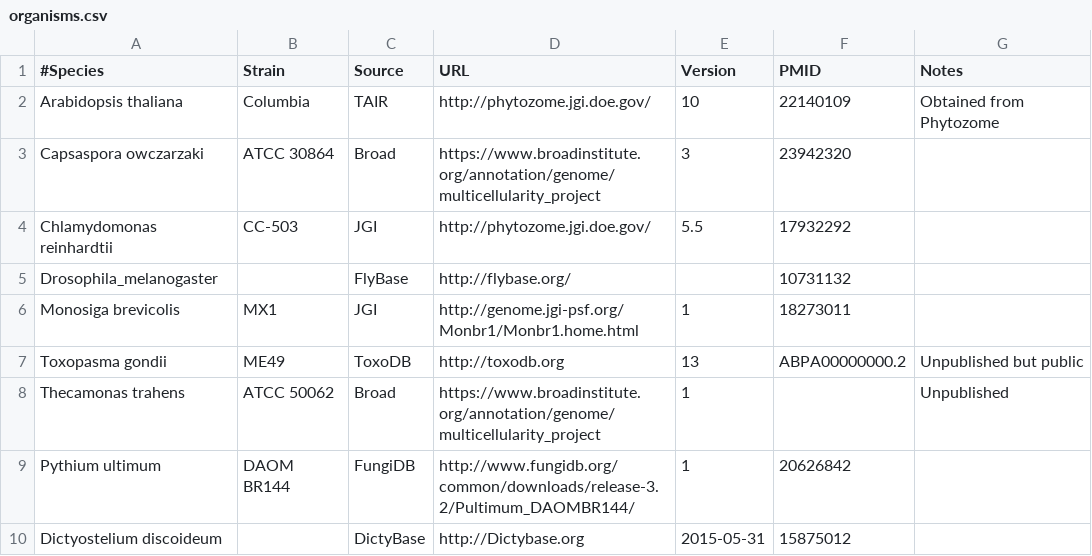
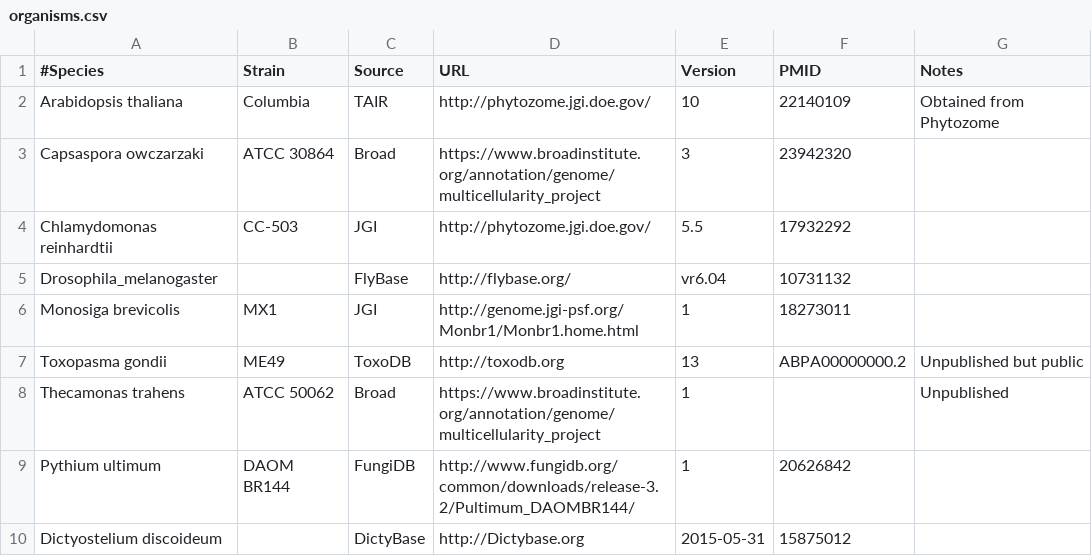
Before and after one commit to 1KFG/outgroups, a CSV file: lib/organisms.csv, drawn as a sheet.

Commit message:
add Dmel version

```diff
--- a/lib/organisms.csv
+++ b/lib/organisms.csv
@@ -4,3 +4,3 @@ Capsaspora owczarzaki,ATCC 30864,Broad,https://www.broadinstitute.org/annotation
 Chlamydomonas reinhardtii,CC-503,JGI,http://phytozome.jgi.doe.gov/,5.5,17932292,
-Drosophila_melanogaster,,FlyBase,http://flybase.org/,,10731132,
+Drosophila_melanogaster,,FlyBase,http://flybase.org/,vr6.04,10731132,
 Monosiga brevicolis,MX1,JGI,http://genome.jgi-psf.org/Monbr1/Monbr1.home.html,1,18273011,
```
